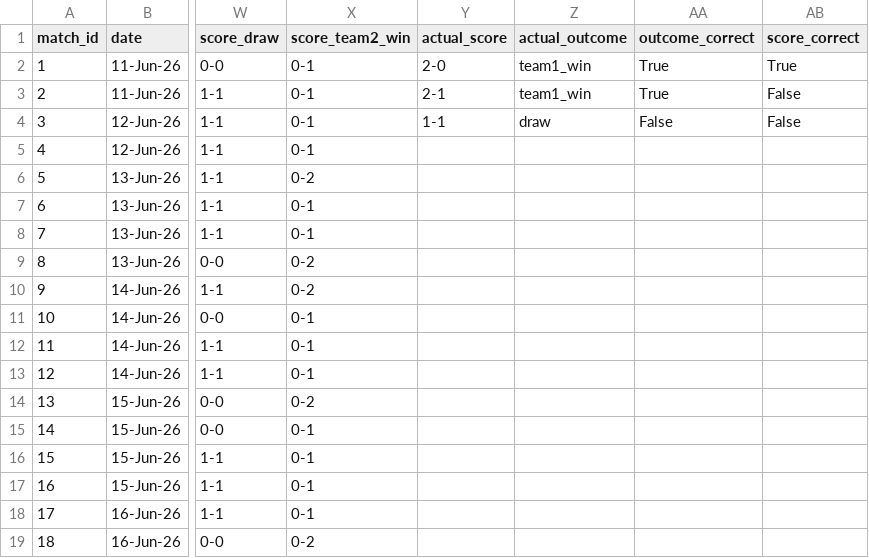
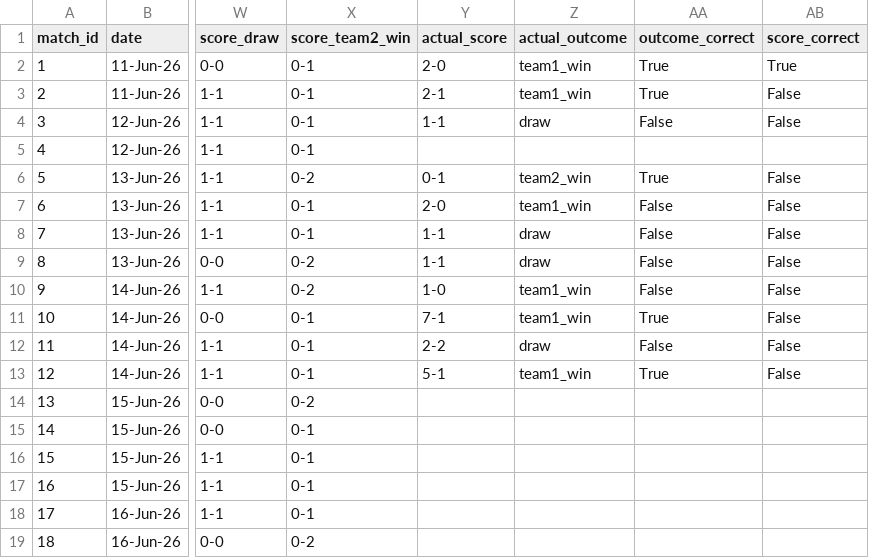
Before and after one commit to cdugeai/world-cup-predictions, a CSV file: data/out/mpp_bets_v2.csv, drawn as a sheet; only a part is shown, gaps mark what is left out; the diff names each change by its address in the sheet, - before the commit and + after, or states it on an @@ line.

```diff
--- a/data/out/mpp_bets_v2.csv
+++ b/data/out/mpp_bets_v2.csv
-Y6 (actual_score): (empty)
+Y6 (actual_score): 0-1
-Z6 (actual_outcome): (empty)
+Z6 (actual_outcome): team2_win
-AA6 (outcome_correct): (empty)
+AA6 (outcome_correct): True
-AB6:AB13 (score_correct): (empty)
+AB6:AB13 (score_correct): False
-Y7 (actual_score): (empty)
+Y7 (actual_score): 2-0
-Z7 (actual_outcome): (empty)
+Z7 (actual_outcome): team1_win
-AA7:AA10 (outcome_correct): (empty)
+AA7:AA10 (outcome_correct): False
-Y8:Y9 (actual_score): (empty)
+Y8:Y9 (actual_score): 1-1
-Z8:Z9 (actual_outcome): (empty)
+Z8:Z9 (actual_outcome): draw
-Y10 (actual_score): (empty)
+Y10 (actual_score): 1-0
-Z10:Z11 (actual_outcome): (empty)
+Z10:Z11 (actual_outcome): team1_win
-Y11 (actual_score): (empty)
+Y11 (actual_score): 7-1
-AA11 (outcome_correct): (empty)
+AA11 (outcome_correct): True
-Y12 (actual_score): (empty)
+Y12 (actual_score): 2-2
-Z12 (actual_outcome): (empty)
+Z12 (actual_outcome): draw
-AA12 (outcome_correct): (empty)
+AA12 (outcome_correct): False
-Y13 (actual_score): (empty)
+Y13 (actual_score): 5-1
-Z13 (actual_outcome): (empty)
+Z13 (actual_outcome): team1_win
-AA13 (outcome_correct): (empty)
+AA13 (outcome_correct): True
```
Also changed, not shown: data/international-world-cup-matches-2026-to-2026-stats.csv, data/out/mpp_bets.csv, 5 other files.
